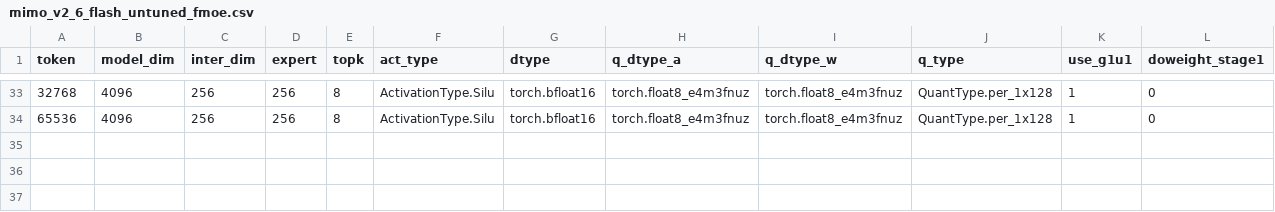
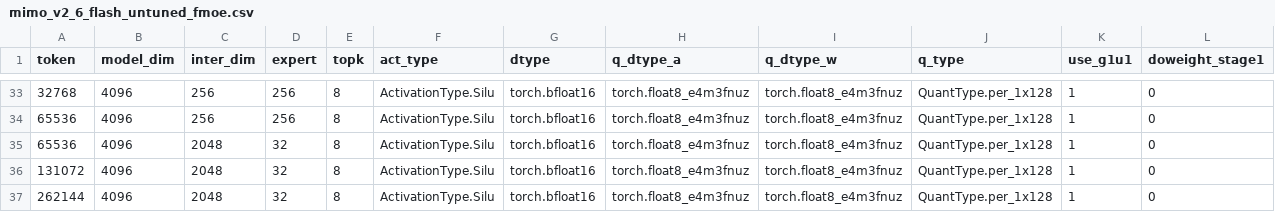
Before and after one commit to sammysun0711/aiter, a CSV file: aiter/configs/model_configs/mimo_v2_6_flash_untuned_fmoe.csv, drawn as a sheet; only a part is shown, gaps mark what is left out; the diff names each change by its address in the sheet, - before the commit and + after, or states it on an @@ line.

```diff
--- a/aiter/configs/model_configs/mimo_v2_6_flash_untuned_fmoe.csv
+++ b/aiter/configs/model_configs/mimo_v2_6_flash_untuned_fmoe.csv
+row 35: 65536 | 4096 | 2048 | 32 | 8 | ActivationType.Silu | torch.bfloat16 | torch.float8_e4m3fnuz | torch.float8_e4m3fnuz | QuantType.per_1x128 | 1 | 0
+row 36: 131072 | 4096 | 2048 | 32 | 8 | ActivationType.Silu | torch.bfloat16 | torch.float8_e4m3fnuz | torch.float8_e4m3fnuz | QuantType.per_1x128 | 1 | 0
+row 37: 262144 | 4096 | 2048 | 32 | 8 | ActivationType.Silu | torch.bfloat16 | torch.float8_e4m3fnuz | torch.float8_e4m3fnuz | QuantType.per_1x128 | 1 | 0
```
Also changed, not shown: aiter/configs/model_configs/mimo_v2_6_flash_tuned_fmoe.csv.
